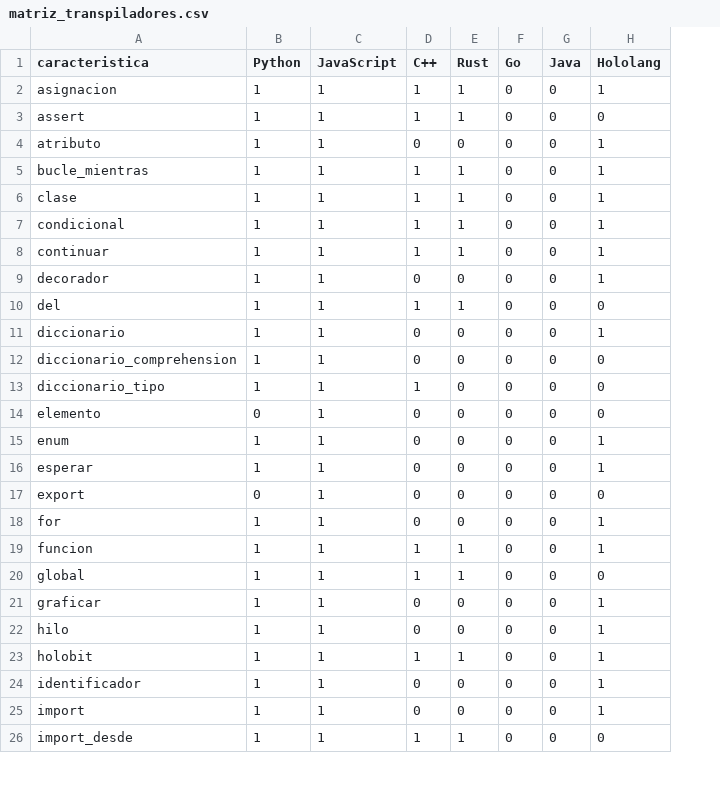
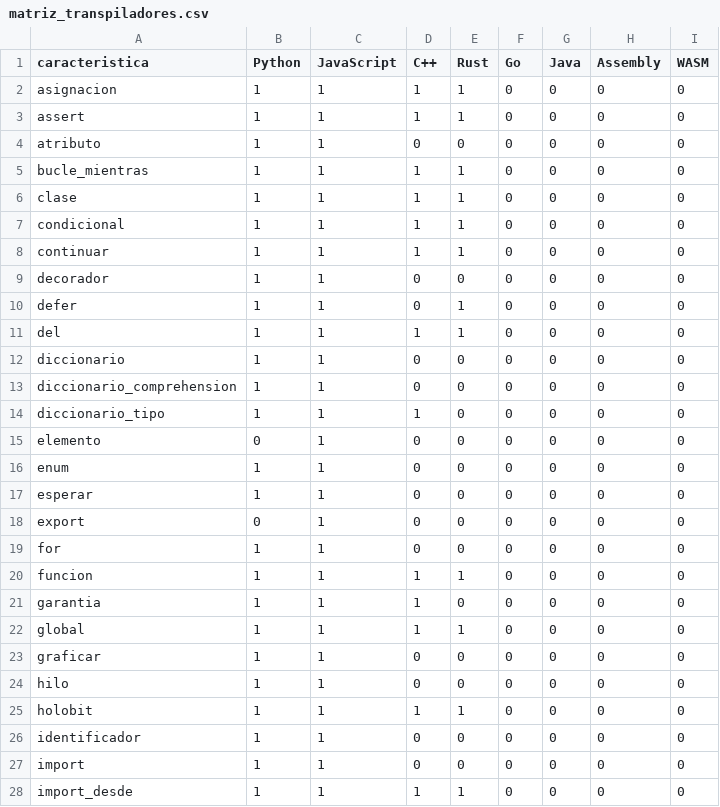
Before and after one commit to Alphonsus411/pCobra, a CSV file: docs/matriz_transpiladores.csv, drawn as a sheet; only a part is shown; addresses are those after the commit; the diff covers the shown part only; the diff names each change by its address in the sheet, - before the commit and + after, or states it on an @@ line.

Commit message:
docs: alinear backends soportados y matriz de transpilación

```diff
--- a/docs/matriz_transpiladores.csv
+++ b/docs/matriz_transpiladores.csv
+column I (WASM), rows 2-9: all 0; rows 11-20: all 0; rows 22-28: all 0
-H1: Hololang
+H1: Assembly
-H2 (Assembly): 1
+H2 (Assembly): 0
-H4:H9 (Assembly): 1
+H4:H9 (Assembly): 0
+row 10: defer | 1 | 1 | 0 | 1 | 0 | 0 | 0 | 0
-H12 (Assembly): 1
+H12 (Assembly): 0
-H16:H17 (Assembly): 1
+H16:H17 (Assembly): 0
-H19:H20 (Assembly): 1
+H19:H20 (Assembly): 0
+row 21: garantia | 1 | 1 | 1 | 0 | 0 | 0 | 0 | 0
-H23:H27 (Assembly): 1
+H23:H27 (Assembly): 0
```
Also changed, not shown: 22 edited cells elsewhere in this file, 7 other files.
